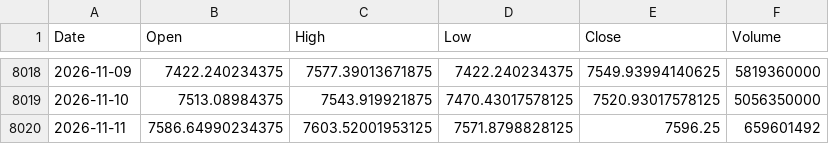
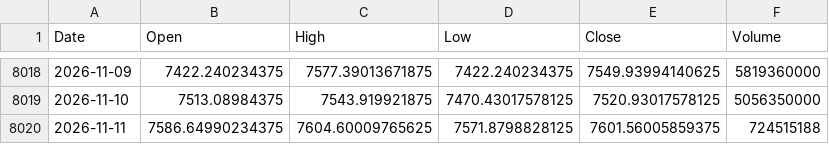
Before and after one commit to Noorsabaa/StockMarketReturns, a CSV file: data/sp500.csv, drawn as a sheet; only a part is shown, gaps mark what is left out.

```diff
--- a/data/sp500.csv
+++ b/data/sp500.csv
@@ -8019,2 +8019,2 @@ Date,Open,High,Low,Close,Volume
 2026-11-10,7513.08984375,7543.919921875,7470.43017578125,7520.93017578125,5056350000
-2026-11-11,7586.64990234375,7603.52001953125,7571.8798828125,7596.25,659601492
+2026-11-11,7586.64990234375,7604.60009765625,7571.8798828125,7601.56005859375,724515188
```
Also changed, not shown: ext2_long_short_vs_long_only.csv, ext3_threshold_sensitivity.csv, 5 other files.
